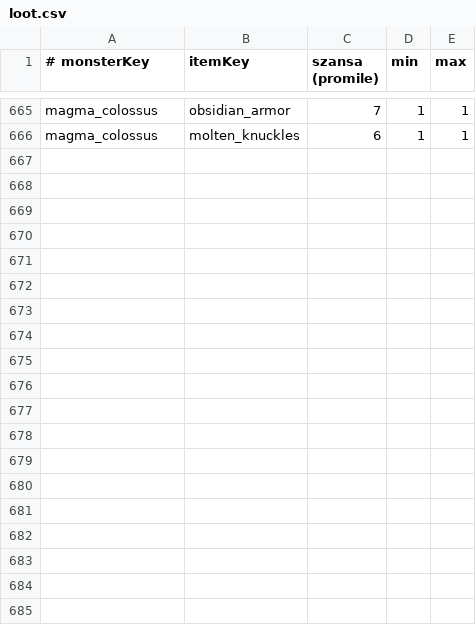
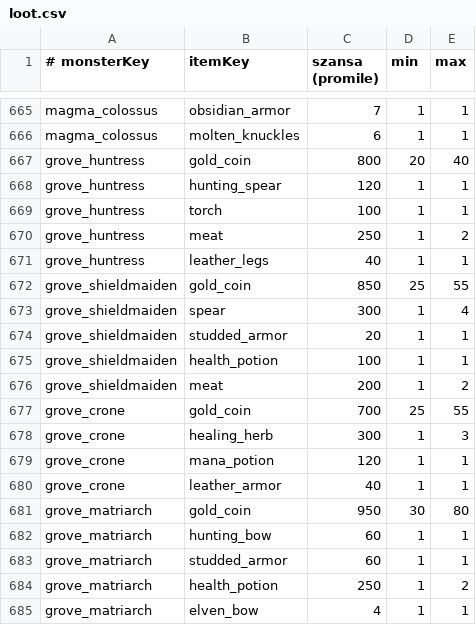
Before and after one commit to fawizja/Pixel, a CSV file: shared/src/main/resources/data/loot.csv, drawn as a sheet; only a part is shown, gaps mark what is left out; the diff covers the shown part only; the diff names each change by its address in the sheet, - before the commit and + after, or states it on an @@ line.

```diff
--- a/shared/src/main/resources/data/loot.csv
+++ b/shared/src/main/resources/data/loot.csv
+row 667: grove_huntress | gold_coin | 800 | 20 | 40
+row 668: grove_huntress | hunting_spear | 120 | 1 | 1
+row 669: grove_huntress | torch | 100 | 1 | 1
+row 670: grove_huntress | meat | 250 | 1 | 2
+row 671: grove_huntress | leather_legs | 40 | 1 | 1
+row 672: grove_shieldmaiden | gold_coin | 850 | 25 | 55
+row 673: grove_shieldmaiden | spear | 300 | 1 | 4
+row 674: grove_shieldmaiden | studded_armor | 20 | 1 | 1
+row 675: grove_shieldmaiden | health_potion | 100 | 1 | 1
+row 676: grove_shieldmaiden | meat | 200 | 1 | 2
+row 677: grove_crone | gold_coin | 700 | 25 | 55
+row 678: grove_crone | healing_herb | 300 | 1 | 3
+row 679: grove_crone | mana_potion | 120 | 1 | 1
+row 680: grove_crone | leather_armor | 40 | 1 | 1
+row 681: grove_matriarch | gold_coin | 950 | 30 | 80
+row 682: grove_matriarch | hunting_bow | 60 | 1 | 1
+row 683: grove_matriarch | studded_armor | 60 | 1 | 1
+row 684: grove_matriarch | health_potion | 250 | 1 | 2
+row 685: grove_matriarch | elven_bow | 4 | 1 | 1
```
Also changed, not shown: 14 added rows elsewhere in this file, shared/src/main/resources/data/bestiary.csv, shared/src/main/resources/data/monsters.csv, 55 other files.
